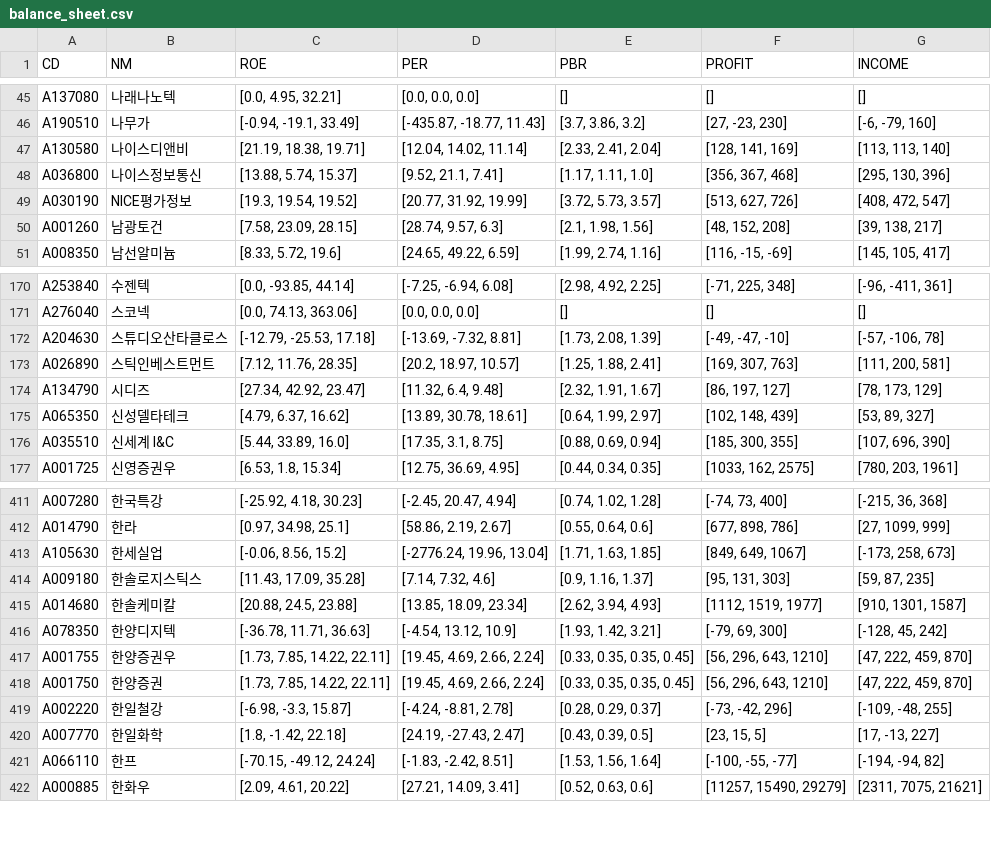
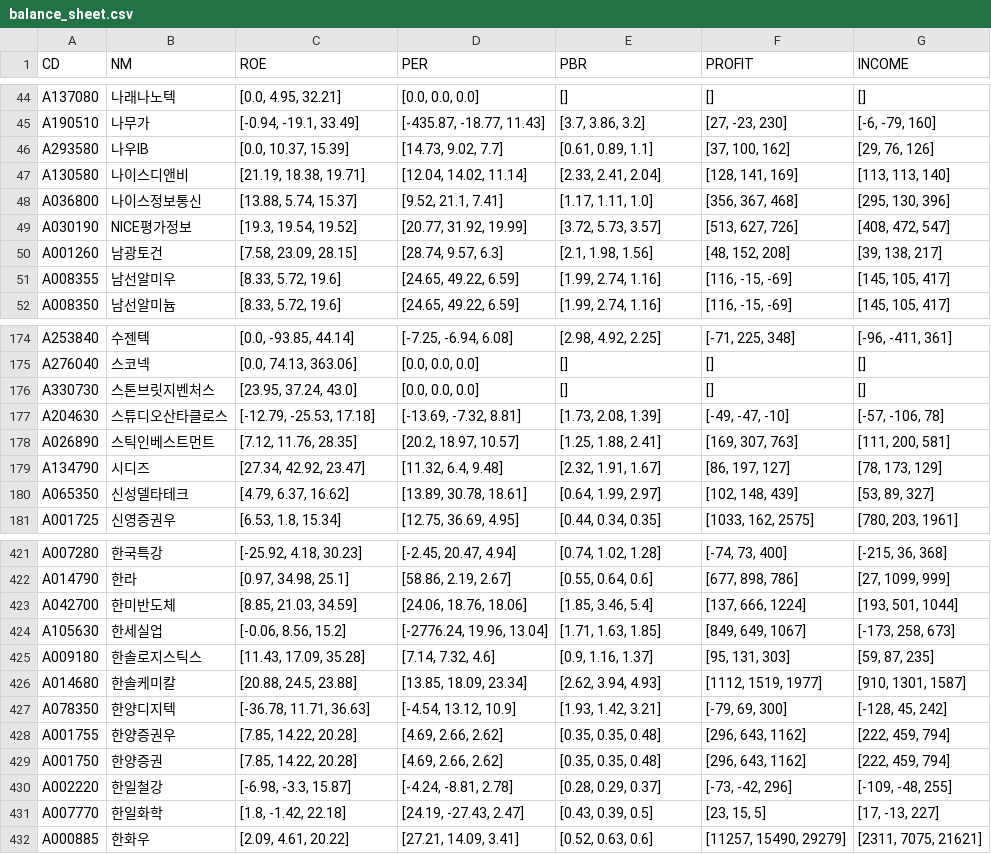
Before and after one commit to etlers/quant, a CSV file: bs_analysis/balance_sheet.csv, drawn as a sheet; only a part is shown, gaps mark what is left out; the diff covers the shown part only.

```diff
--- a/bs_analysis/balance_sheet.csv
+++ b/bs_analysis/balance_sheet.csv
@@ -46,2 +45,3 @@ A137080,나래나노텍,"[0.0, 4.95, 32.21]","[0.0, 0.0, 0.0]",[],[],[]
 A190510,나무가,"[-0.94, -19.1, 33.49]","[-435.87, -18.77, 11.43]","[3.7, 3.86, 3.2]","[27, -23, 230]","[-6, -79, 160]"
+A293580,나우IB,"[0.0, 10.37, 15.39]","[14.73, 9.02, 7.7]","[0.61, 0.89, 1.1]","[37, 100, 162]","[29, 76, 126]"
 A130580,나이스디앤비,"[21.19, 18.38, 19.71]","[12.04, 14.02, 11.14]","[2.33, 2.41, 2.04]","[128, 141, 169]","[113, 113, 140]"
@@ -50,2 +50,3 @@ A030190,NICE평가정보,"[19.3, 19.54, 19.52]","[20.77, 31.92, 19.99]","[3.72,
 A001260,남광토건,"[7.58, 23.09, 28.15]","[28.74, 9.57, 6.3]","[2.1, 1.98, 1.56]","[48, 152, 208]","[39, 138, 217]"
+A008355,남선알미우,"[8.33, 5.72, 19.6]","[24.65, 49.22, 6.59]","[1.99, 2.74, 1.16]","[116, -15, -69]","[145, 105, 417]"
 A008350,남선알미늄,"[8.33, 5.72, 19.6]","[24.65, 49.22, 6.59]","[1.99, 2.74, 1.16]","[116, -15, -69]","[145, 105, 417]"
@@ -171,2 +175,3 @@ A253840,수젠텍,"[0.0, -93.85, 44.14]","[-7.25, -6.94, 6.08]","[2.98, 4.92, 2.
 A276040,스코넥,"[0.0, 74.13, 363.06]","[0.0, 0.0, 0.0]",[],[],[]
+A330730,스톤브릿지벤처스,"[23.95, 37.24, 43.0]","[0.0, 0.0, 0.0]",[],[],[]
 A204630,스튜디오산타클로스,"[-12.79, -25.53, 17.18]","[-13.69, -7.32, 8.81]","[1.73, 2.08, 1.39]","[-49, -47, -10]","[-57, -106, 78]"
@@ -175,3 +180,2 @@ A134790,시디즈,"[27.34, 42.92, 23.47]","[11.32, 6.4, 9.48]","[2.32, 1.91, 1.6
 A065350,신성델타테크,"[4.79, 6.37, 16.62]","[13.89, 30.78, 18.61]","[0.64, 1.99, 2.97]","[102, 148, 439]","[53, 89, 327]"
-A035510,신세계 I&C,"[5.44, 33.89, 16.0]","[17.35, 3.1, 8.75]","[0.88, 0.69, 0.94]","[185, 300, 355]","[107, 696, 390]"
 A001725,신영증권우,"[6.53, 1.8, 15.34]","[12.75, 36.69, 4.95]","[0.44, 0.34, 0.35]","[1033, 162, 2575]","[780, 203, 1961]"
@@ -412,2 +422,3 @@ A007280,한국특강,"[-25.92, 4.18, 30.23]","[-2.45, 20.47, 4.94]","[0.74, 1.02
 A014790,한라,"[0.97, 34.98, 25.1]","[58.86, 2.19, 2.67]","[0.55, 0.64, 0.6]","[677, 898, 786]","[27, 1099, 999]"
+A042700,한미반도체,"[8.85, 21.03, 34.59]","[24.06, 18.76, 18.06]","[1.85, 3.46, 5.4]","[137, 666, 1224]","[193, 501, 1044]"
 A105630,한세실업,"[-0.06, 8.56, 15.2]","[-2776.24, 19.96, 13.04]","[1.71, 1.63, 1.85]","[849, 649, 1067]","[-173, 258, 673]"
@@ -416,7 +427,6 @@ A014680,한솔케미칼,"[20.88, 24.5, 23.88]","[13.85, 18.09, 23.34]","[2.62, 3
 A078350,한양디지텍,"[-36.78, 11.71, 36.63]","[-4.54, 13.12, 10.9]","[1.93, 1.42, 3.21]","[-79, 69, 300]","[-128, 45, 242]"
-A001755,한양증권우,"[1.73, 7.85, 14.22, 22.11]","[19.45, 4.69, 2.66, 2.24]","[0.33, 0.35, 0.35, 0.45]","[56, 296, 643, 1210]","[47, 222, 459, 870]"
-A001750,한양증권,"[1.73, 7.85, 14.22, 22.11]","[19.45, 4.69, 2.66, 2.24]","[0.33, 0.35, 0.35, 0.45]","[56, 296, 643, 1210]","[47, 222, 459, 870]"
+A001755,한양증권우,"[7.85, 14.22, 20.28]","[4.69, 2.66, 2.62]","[0.35, 0.35, 0.48]","[296, 643, 1162]","[222, 459, 794]"
+A001750,한양증권,"[7.85, 14.22, 20.28]","[4.69, 2.66, 2.62]","[0.35, 0.35, 0.48]","[296, 643, 1162]","[222, 459, 794]"
 A002220,한일철강,"[-6.98, -3.3, 15.87]","[-4.24, -8.81, 2.78]","[0.28, 0.29, 0.37]","[-73, -42, 296]","[-109, -48, 255]"
 A007770,한일화학,"[1.8, -1.42, 22.18]","[24.19, -27.43, 2.47]","[0.43, 0.39, 0.5]","[23, 15, 5]","[17, -13, 227]"
-A066110,한프,"[-70.15, -49.12, 24.24]","[-1.83, -2.42, 8.51]","[1.53, 1.56, 1.64]","[-100, -55, -77]","[-194, -94, 82]"
 A000885,한화우,"[2.09, 4.61, 20.22]","[27.21, 14.09, 3.41]","[0.52, 0.63, 0.6]","[11257, 15490, 29279]","[2311, 7075, 21621]"
```
Also changed, not shown: 11 added rows, 3 removed rows and 10 edited cells elsewhere in this file, bs_analysis/no_data.csv, 17 other files.
